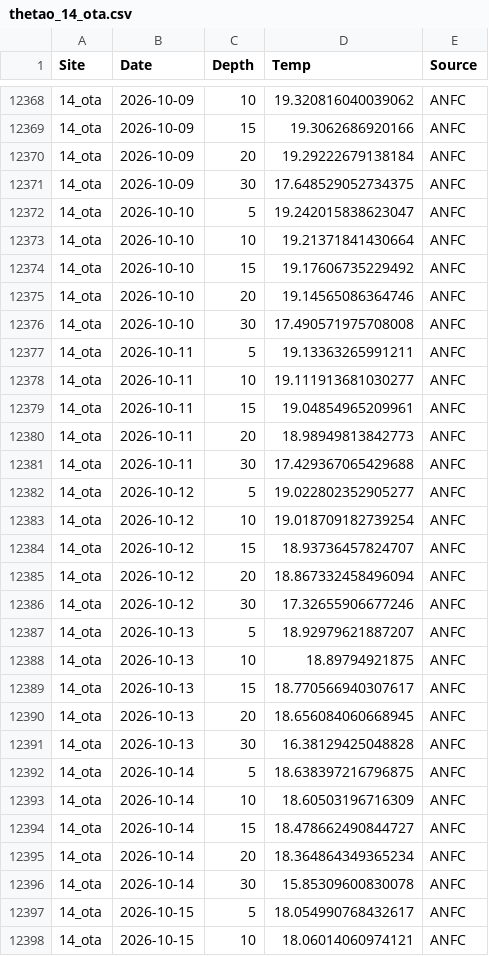
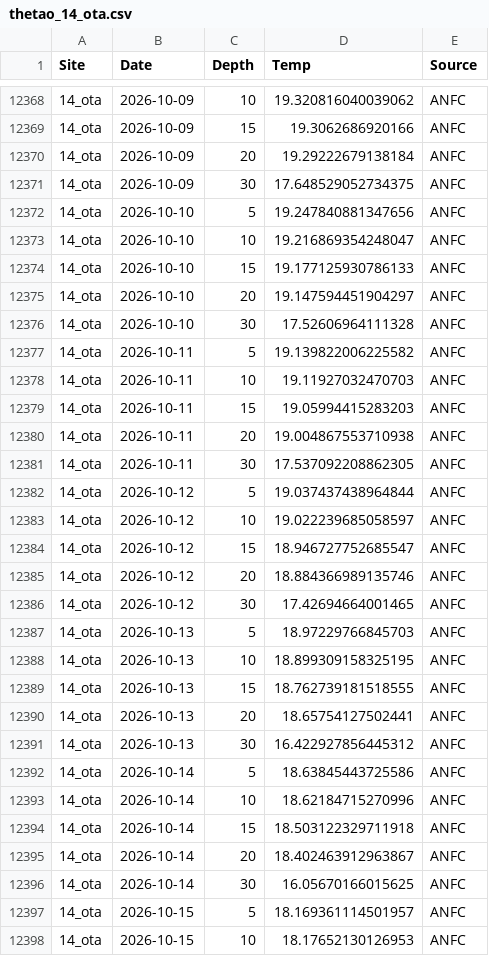
Before and after one commit to sharkbot952/demo, a CSV file: data/cmem/thetao/thetao_14_ota.csv, drawn as a sheet; only a part is shown, gaps mark what is left out; the diff covers the shown part only.

```diff
--- a/data/cmem/thetao/thetao_14_ota.csv
+++ b/data/cmem/thetao/thetao_14_ota.csv
@@ -12371,28 +12371,28 @@
 14_ota,2026-10-09,30,17.648529052734375,ANFC
-14_ota,2026-10-10,5,19.242015838623047,ANFC
-14_ota,2026-10-10,10,19.21371841430664,ANFC
-14_ota,2026-10-10,15,19.17606735229492,ANFC
-14_ota,2026-10-10,20,19.14565086364746,ANFC
-14_ota,2026-10-10,30,17.490571975708008,ANFC
-14_ota,2026-10-11,5,19.13363265991211,ANFC
-14_ota,2026-10-11,10,19.111913681030277,ANFC
-14_ota,2026-10-11,15,19.04854965209961,ANFC
-14_ota,2026-10-11,20,18.98949813842773,ANFC
-14_ota,2026-10-11,30,17.429367065429688,ANFC
-14_ota,2026-10-12,5,19.022802352905277,ANFC
-14_ota,2026-10-12,10,19.018709182739254,ANFC
-14_ota,2026-10-12,15,18.93736457824707,ANFC
-14_ota,2026-10-12,20,18.867332458496094,ANFC
-14_ota,2026-10-12,30,17.32655906677246,ANFC
-14_ota,2026-10-13,5,18.92979621887207,ANFC
-14_ota,2026-10-13,10,18.89794921875,ANFC
-14_ota,2026-10-13,15,18.770566940307617,ANFC
-14_ota,2026-10-13,20,18.656084060668945,ANFC
-14_ota,2026-10-13,30,16.38129425048828,ANFC
-14_ota,2026-10-14,5,18.638397216796875,ANFC
-14_ota,2026-10-14,10,18.60503196716309,ANFC
-14_ota,2026-10-14,15,18.478662490844727,ANFC
-14_ota,2026-10-14,20,18.364864349365234,ANFC
-14_ota,2026-10-14,30,15.85309600830078,ANFC
-14_ota,2026-10-15,5,18.054990768432617,ANFC
-14_ota,2026-10-15,10,18.06014060974121,ANFC
+14_ota,2026-10-10,5,19.247840881347656,ANFC
+14_ota,2026-10-10,10,19.216869354248047,ANFC
+14_ota,2026-10-10,15,19.177125930786133,ANFC
+14_ota,2026-10-10,20,19.147594451904297,ANFC
+14_ota,2026-10-10,30,17.52606964111328,ANFC
+14_ota,2026-10-11,5,19.139822006225582,ANFC
+14_ota,2026-10-11,10,19.11927032470703,ANFC
+14_ota,2026-10-11,15,19.05994415283203,ANFC
+14_ota,2026-10-11,20,19.004867553710938,ANFC
+14_ota,2026-10-11,30,17.537092208862305,ANFC
+14_ota,2026-10-12,5,19.037437438964844,ANFC
+14_ota,2026-10-12,10,19.022239685058597,ANFC
+14_ota,2026-10-12,15,18.946727752685547,ANFC
+14_ota,2026-10-12,20,18.884366989135746,ANFC
+14_ota,2026-10-12,30,17.42694664001465,ANFC
+14_ota,2026-10-13,5,18.97229766845703,ANFC
+14_ota,2026-10-13,10,18.899309158325195,ANFC
+14_ota,2026-10-13,15,18.762739181518555,ANFC
+14_ota,2026-10-13,20,18.65754127502441,ANFC
+14_ota,2026-10-13,30,16.422927856445312,ANFC
+14_ota,2026-10-14,5,18.63845443725586,ANFC
+14_ota,2026-10-14,10,18.62184715270996,ANFC
+14_ota,2026-10-14,15,18.503122329711918,ANFC
+14_ota,2026-10-14,20,18.402463912963867,ANFC
+14_ota,2026-10-14,30,16.05670166015625,ANFC
+14_ota,2026-10-15,5,18.169361114501957,ANFC
+14_ota,2026-10-15,10,18.17652130126953,ANFC
```
Also changed, not shown: 10 added rows and 23 edited cells elsewhere in this file, data/cmem/chl/chl_13_isi.csv, data/cmem/chl/chl_16_tom.csv, 10 other files.
